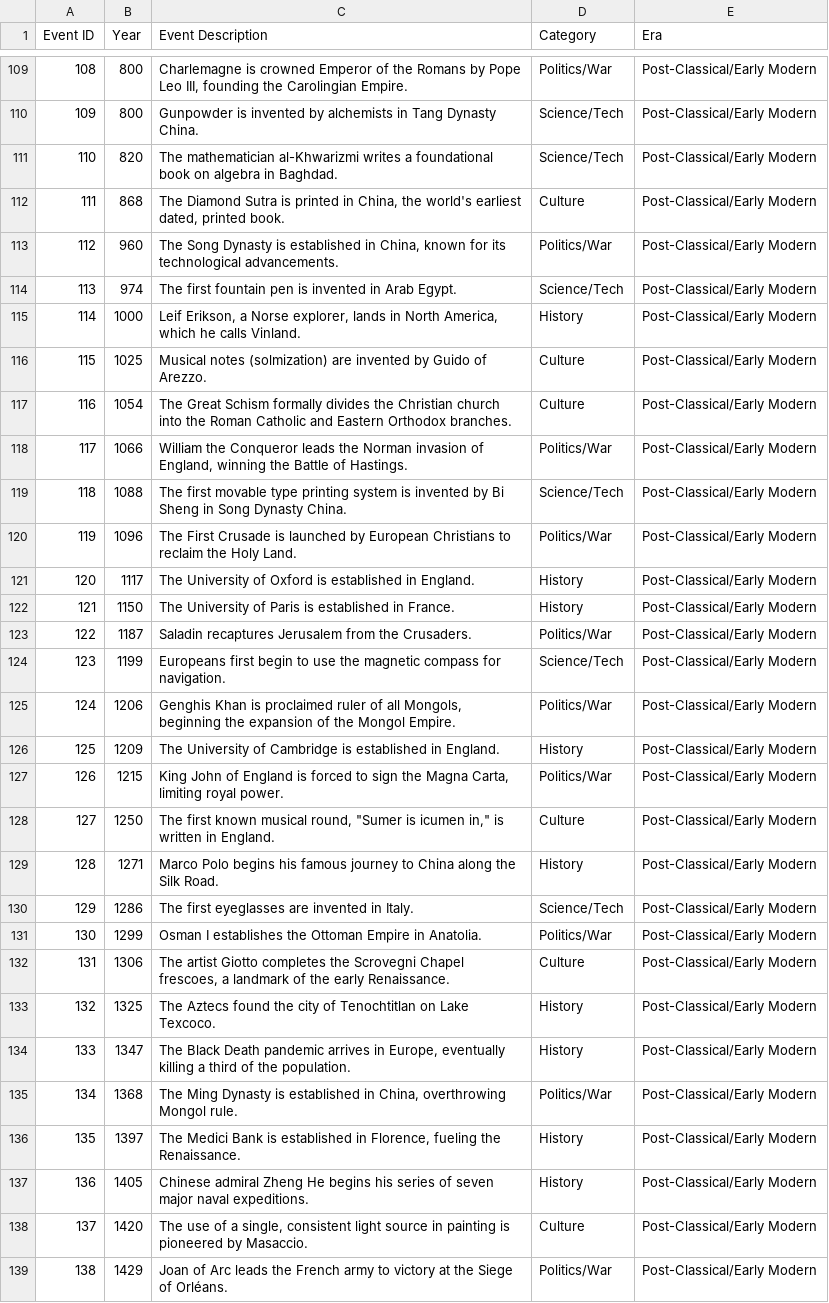
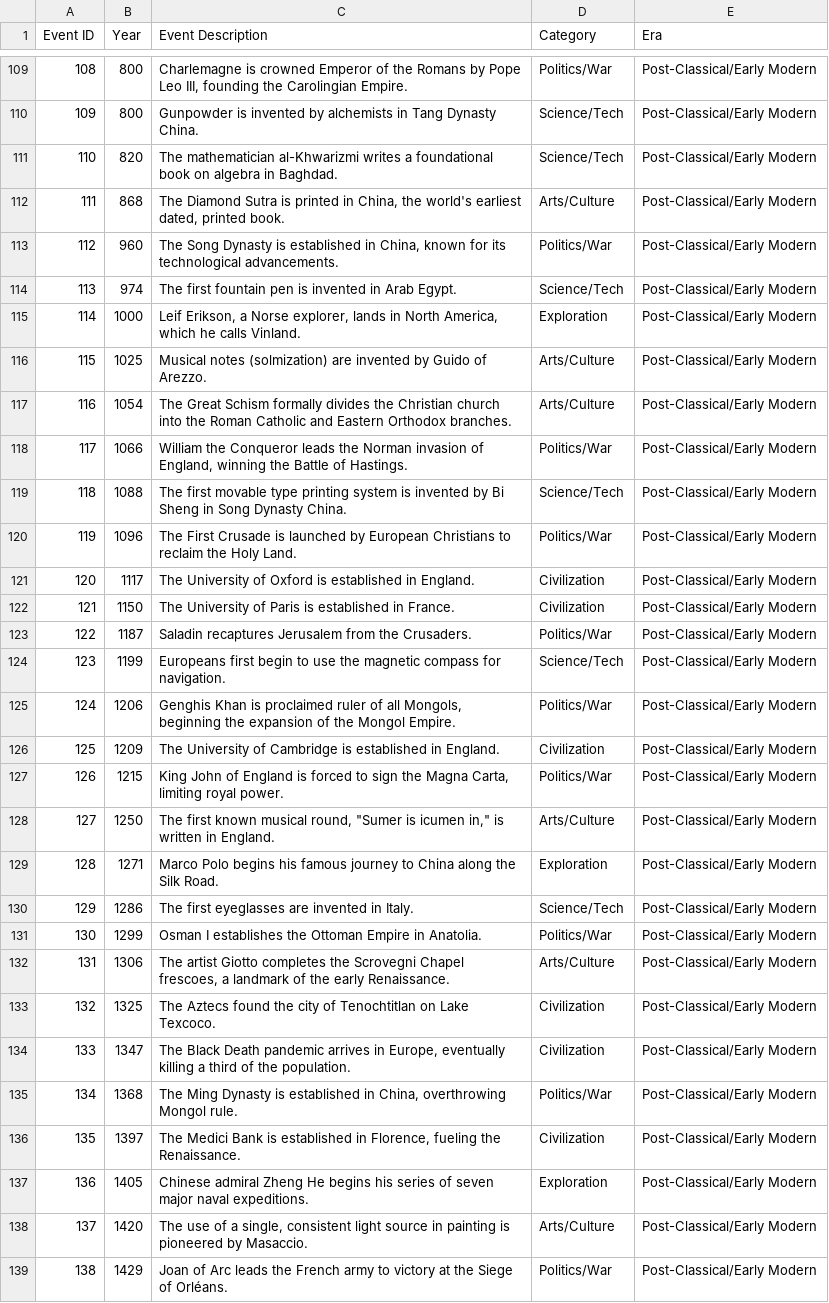
Before and after one commit to tommyzed/timeclash, a CSV file: attached_assets/Chronology Data - V0.2.csv, drawn as a sheet; only a part is shown, gaps mark what is left out; the diff covers the shown part only.

```diff
--- a/attached_assets/Chronology Data - V0.2.csv
+++ b/attached_assets/Chronology Data - V0.2.csv
@@ -111,8 +111,8 @@ Event ID,Year,Event Description,Category,Era
 110,820,The mathematician al-Khwarizmi writes a foundational book on algebra in Baghdad.,Science/Tech,Post-Classical/Early Modern
-111,868,"The Diamond Sutra is printed in China, the world's earliest dated, printed book.",Culture,Post-Classical/Early Modern
+111,868,"The Diamond Sutra is printed in China, the world's earliest dated, printed book.",Arts/Culture,Post-Classical/Early Modern
 112,960,"The Song Dynasty is established in China, known for its technological advancements.",Politics/War,Post-Classical/Early Modern
 113,974,The first fountain pen is invented in Arab Egypt.,Science/Tech,Post-Classical/Early Modern
-114,1000,"Leif Erikson, a Norse explorer, lands in North America, which he calls Vinland.",History,Post-Classical/Early Modern
-115,1025,Musical notes (solmization) are invented by Guido of Arezzo.,Culture,Post-Classical/Early Modern
-116,1054,The Great Schism formally divides the Christian church into the Roman Catholic and Eastern Orthodox branches.,Culture,Post-Classical/Early Modern
+114,1000,"Leif Erikson, a Norse explorer, lands in North America, which he calls Vinland.",Exploration,Post-Classical/Early Modern
+115,1025,Musical notes (solmization) are invented by Guido of Arezzo.,Arts/Culture,Post-Classical/Early Modern
+116,1054,The Great Schism formally divides the Christian church into the Roman Catholic and Eastern Orthodox branches.,Arts/Culture,Post-Classical/Early Modern
 117,1066,"William the Conqueror leads the Norman invasion of England, winning the Battle of Hastings.",Politics/War,Post-Classical/Early Modern
@@ -120,4 +120,4 @@ Event ID,Year,Event Description,Category,Era
 119,1096,The First Crusade is launched by European Christians to reclaim the Holy Land.,Politics/War,Post-Classical/Early Modern
-120,1117,The University of Oxford is established in England.,History,Post-Classical/Early Modern
-121,1150,The University of Paris is established in France.,History,Post-Classical/Early Modern
+120,1117,The University of Oxford is established in England.,Civilization,Post-Classical/Early Modern
+121,1150,The University of Paris is established in France.,Civilization,Post-Classical/Early Modern
 122,1187,Saladin recaptures Jerusalem from the Crusaders.,Politics/War,Post-Classical/Early Modern
@@ -125,15 +125,15 @@ Event ID,Year,Event Description,Category,Era
 124,1206,"Genghis Khan is proclaimed ruler of all Mongols, beginning the expansion of the Mongol Empire.",Politics/War,Post-Classical/Early Modern
-125,1209,The University of Cambridge is established in England.,History,Post-Classical/Early Modern
+125,1209,The University of Cambridge is established in England.,Civilization,Post-Classical/Early Modern
 126,1215,"King John of England is forced to sign the Magna Carta, limiting royal power.",Politics/War,Post-Classical/Early Modern
-127,1250,"The first known musical round, ""Sumer is icumen in,"" is written in England.",Culture,Post-Classical/Early Modern
-128,1271,Marco Polo begins his famous journey to China along the Silk Road.,History,Post-Classical/Early Modern
+127,1250,"The first known musical round, ""Sumer is icumen in,"" is written in England.",Arts/Culture,Post-Classical/Early Modern
+128,1271,Marco Polo begins his famous journey to China along the Silk Road.,Exploration,Post-Classical/Early Modern
 129,1286,The first eyeglasses are invented in Italy.,Science/Tech,Post-Classical/Early Modern
 130,1299,Osman I establishes the Ottoman Empire in Anatolia.,Politics/War,Post-Classical/Early Modern
-131,1306,"The artist Giotto completes the Scrovegni Chapel frescoes, a landmark of the early Renaissance.",Culture,Post-Classical/Early Modern
-132,1325,The Aztecs found the city of Tenochtitlan on Lake Texcoco.,History,Post-Classical/Early Modern
-133,1347,"The Black Death pandemic arrives in Europe, eventually killing a third of the population.",History,Post-Classical/Early Modern
+131,1306,"The artist Giotto completes the Scrovegni Chapel frescoes, a landmark of the early Renaissance.",Arts/Culture,Post-Classical/Early Modern
+132,1325,The Aztecs found the city of Tenochtitlan on Lake Texcoco.,Civilization,Post-Classical/Early Modern
+133,1347,"The Black Death pandemic arrives in Europe, eventually killing a third of the population.",Civilization,Post-Classical/Early Modern
 134,1368,"The Ming Dynasty is established in China, overthrowing Mongol rule.",Politics/War,Post-Classical/Early Modern
-135,1397,"The Medici Bank is established in Florence, fueling the Renaissance.",History,Post-Classical/Early Modern
-136,1405,Chinese admiral Zheng He begins his series of seven major naval expeditions.,History,Post-Classical/Early Modern
-137,1420,"The use of a single, consistent light source in painting is pioneered by Masaccio.",Culture,Post-Classical/Early Modern
+135,1397,"The Medici Bank is established in Florence, fueling the Renaissance.",Civilization,Post-Classical/Early Modern
+136,1405,Chinese admiral Zheng He begins his series of seven major naval expeditions.,Exploration,Post-Classical/Early Modern
+137,1420,"The use of a single, consistent light source in painting is pioneered by Masaccio.",Arts/Culture,Post-Classical/Early Modern
 138,1429,Joan of Arc leads the French army to victory at the Siege of Orléans.,Politics/War,Post-Classical/Early Modern
```
Also changed, not shown: 83 edited cells elsewhere in this file, 15 other files.
